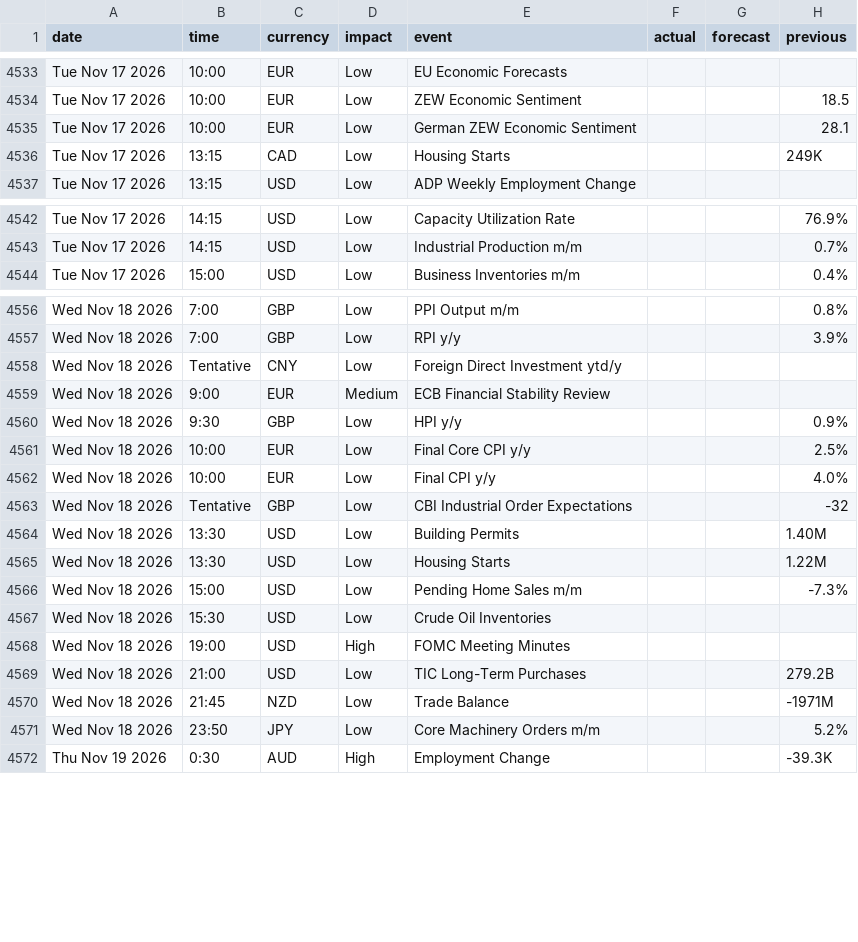
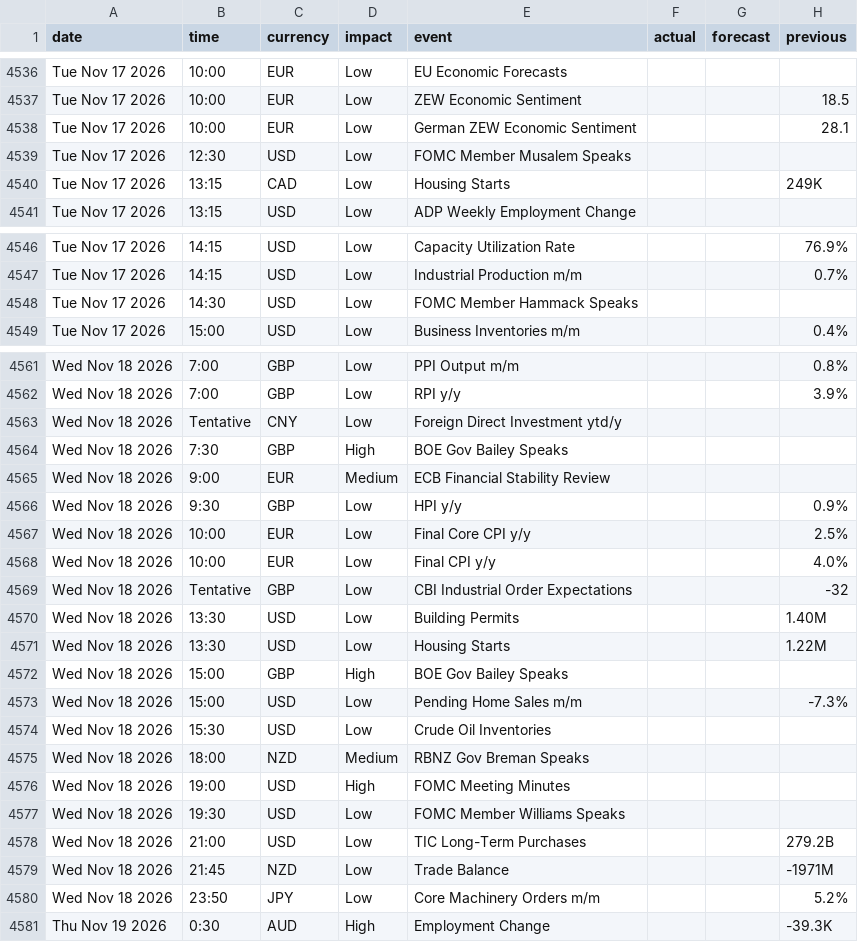
Before and after one commit to janickfarrell/forfac, a CSV file: forexfactory_calendar.csv, drawn as a sheet; only a part is shown, gaps mark what is left out; the diff covers the shown part only; the diff names each change by its address in the sheet, - before the commit and + after, or states it on an @@ line.

```diff
--- a/forexfactory_calendar.csv
+++ b/forexfactory_calendar.csv
+row 4539: Tue Nov 17 2026 | 12:30 | USD | Low | FOMC Member Musalem Speaks
+row 4548: Tue Nov 17 2026 | 14:30 | USD | Low | FOMC Member Hammack Speaks
+row 4564: Wed Nov 18 2026 | 7:30 | GBP | High | BOE Gov Bailey Speaks
+row 4572: Wed Nov 18 2026 | 15:00 | GBP | High | BOE Gov Bailey Speaks
+row 4575: Wed Nov 18 2026 | 18:00 | NZD | Medium | RBNZ Gov Breman Speaks
+row 4577: Wed Nov 18 2026 | 19:30 | USD | Low | FOMC Member Williams Speaks
```
Also changed, not shown: 12 added rows, 2 removed rows and 20 edited cells elsewhere in this file.
